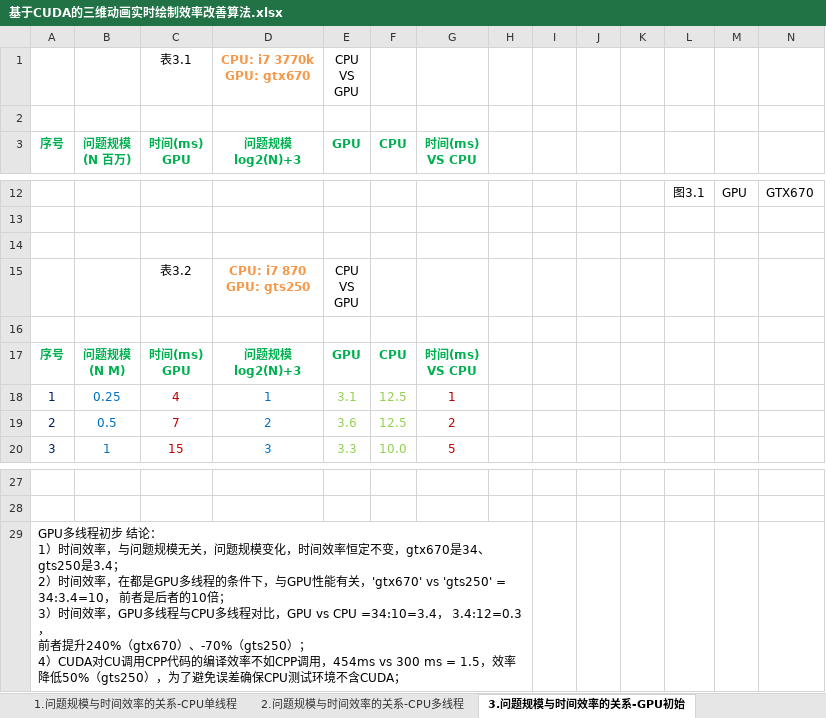
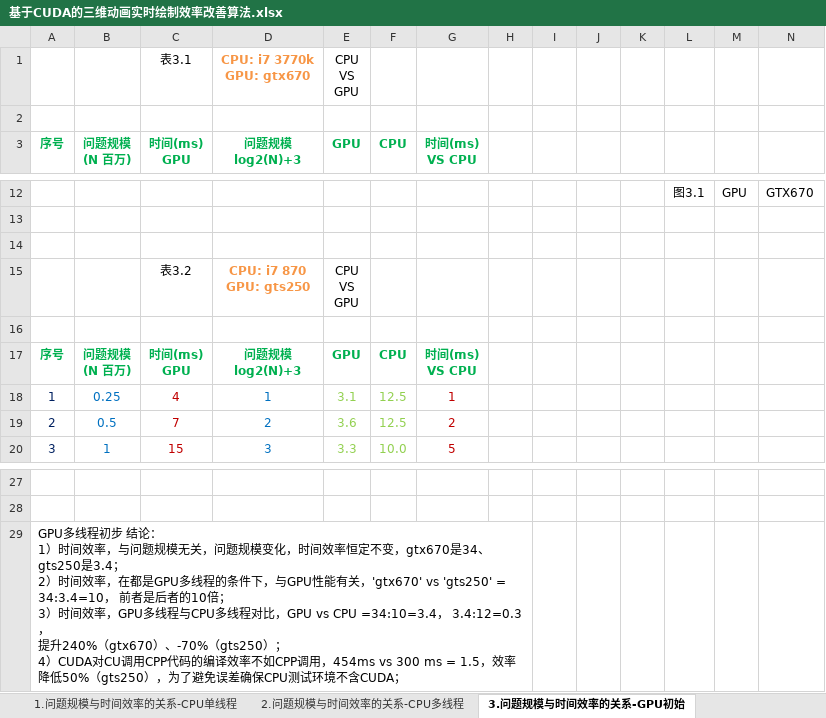
Before and after one commit to soulsheng/CudaAccMs3d, an Excel workbook: doc/基于CUDA的三维动画实时绘制效率改善算法.xlsx, sheet 3.问题规模与时间效率的关系-GPU初始, drawn as a sheet; only a part is shown, gaps mark what is left out; values as stored, in another font and other column widths than the file's, no borders; charts and pictures not drawn; ↵ is a line break in a cell; the diff names each change by its address in the sheet, - before the commit and + after, or states it on an @@ line.

```diff
--- a/doc/基于CUDA的三维动画实时绘制效率改善算法.xlsx (sheet 3.问题规模与时间效率的关系-GPU初始)
+++ b/doc/基于CUDA的三维动画实时绘制效率改善算法.xlsx (sheet 3.问题规模与时间效率的关系-GPU初始)
-B17 (问题规模 (N 百万)): 问题规模 ↵ (N M)
+B17 (问题规模 (N 百万)): 问题规模 ↵ (N 百万)
-A29 (序号): …3.4:12=0.3， ↵ 前者提升240%（…
+A29 (序号): …3.4:12=0.3， ↵ 提升240%（…
```
Also changed, not shown: sheet 7.问题规模与时间效率的关系-共享, sheet 5.问题规模与时间效率的关系-拆分, sheet 6.问题规模与时间效率的关系-常量, sheet 4.问题规模与时间效率的关系-对齐, sheet 2.问题规模与时间效率的关系-CPU多线程, charts or pictures, 1 other file.
